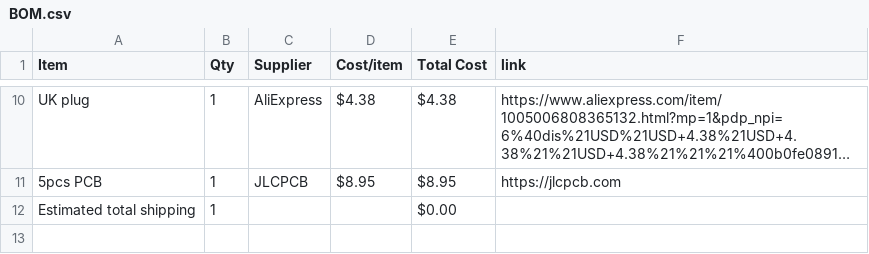
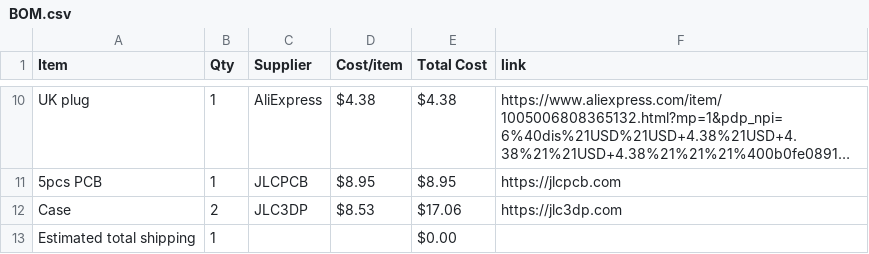
Before and after one commit to gwoolger/Audio-Macro-Pad, a CSV file: BOM.csv, drawn as a sheet; only a part is shown, gaps mark what is left out; long unchanged cells end in …; the diff names each change by its address in the sheet, - before the commit and + after, or states it on an @@ line.

Commit message:
Sync Sound Pad from Half Life

```diff
--- a/BOM.csv
+++ b/BOM.csv
+row 12: Case | 2 | JLC3DP | $8.53 | $17.06 | https://jlc3dp.com
```
